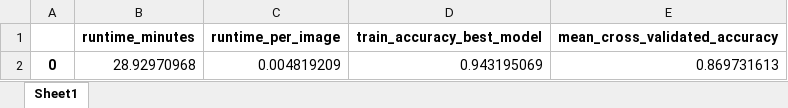
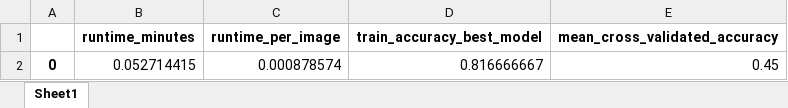
Before and after one commit to ijyliu/computer-vision-project, an Excel workbook: Output/Classifier Fitting/SVM/VGG Training Statistics.xlsx, sheet Sheet1, drawn as a sheet; values as stored, in another font and other column widths than the file's, no borders; removed rows and columns are numbered as before the commit, all else as after; the diff names each change by its address in the sheet, - before the commit and + after, or states it on an @@ line.

```diff
--- a/Output/Classifier Fitting/SVM/VGG Training Statistics.xlsx (sheet Sheet1)
+++ b/Output/Classifier Fitting/SVM/VGG Training Statistics.xlsx (sheet Sheet1)
-row 2: 0 | 28.92970968 | 0.004819209 | 0.943195069 | 0.869731613
+row 2: 0 | 0.052714415 | 0.000878574 | 0.816666667 | 0.45
```
Also changed, not shown: 5 other files.
